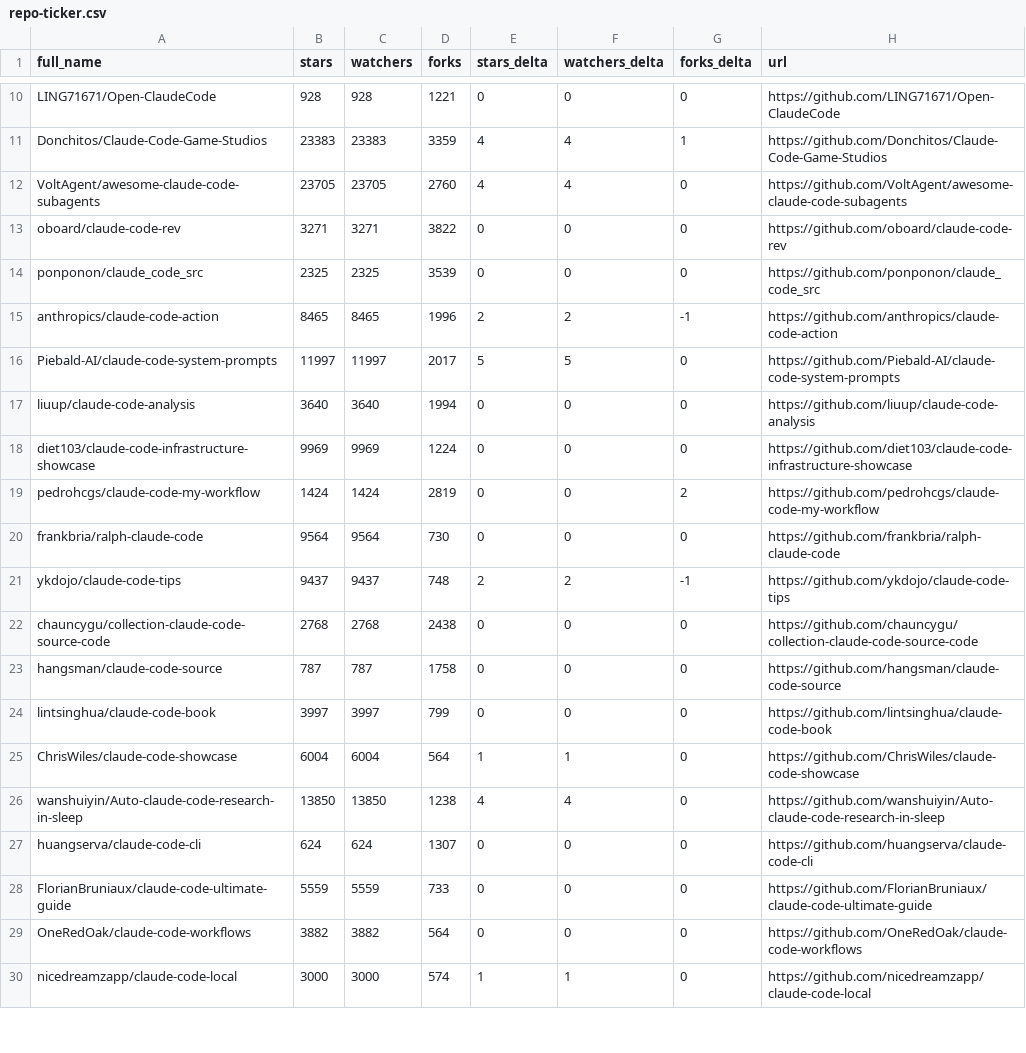
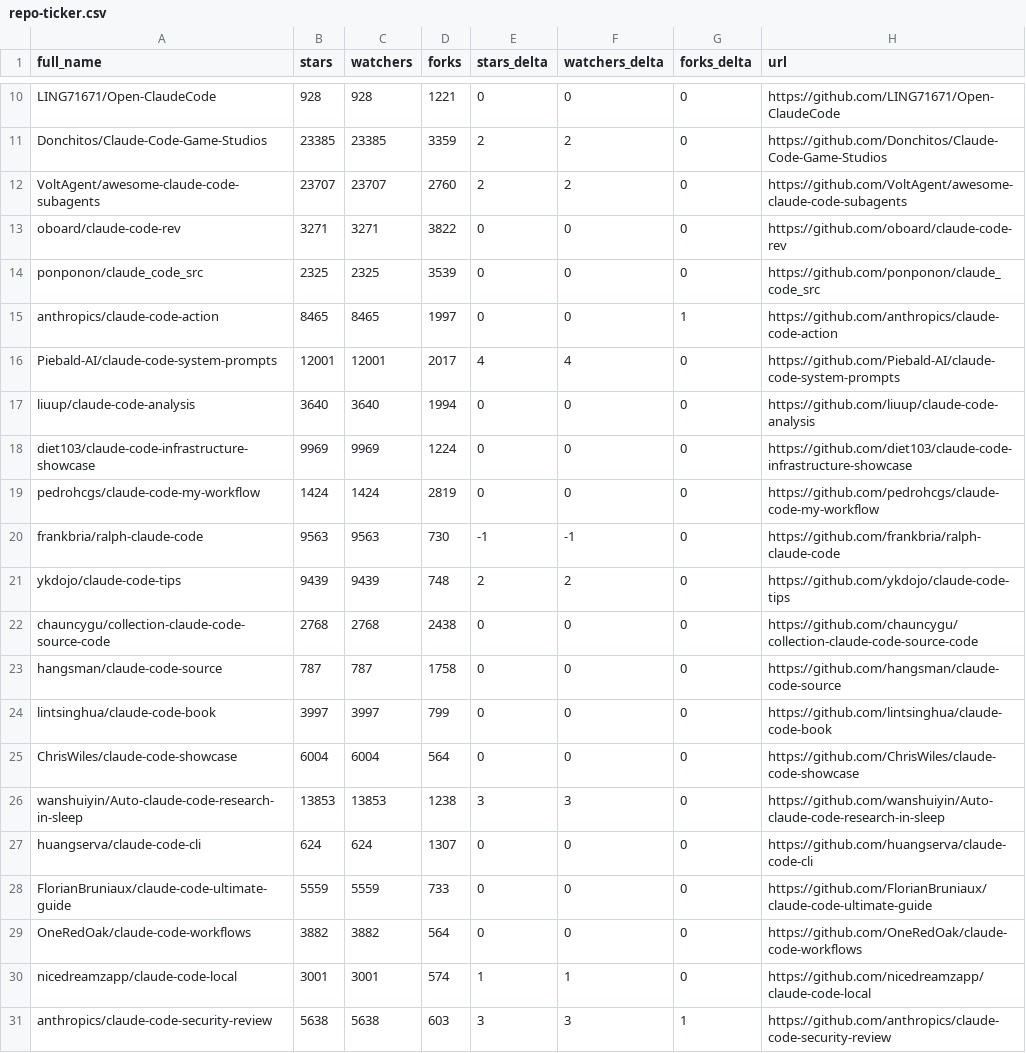
Before and after one commit to daniel-zou/awesome-claude-code, a CSV file: data/repo-ticker.csv, drawn as a sheet; only a part is shown, gaps mark what is left out; the diff covers the shown part only; the diff names each change by its address in the sheet, - before the commit and + after, or states it on an @@ line.

```diff
--- a/data/repo-ticker.csv
+++ b/data/repo-ticker.csv
-B11 (stars): 23383
+B11 (stars): 23385
-C11 (watchers): 23383
+C11 (watchers): 23385
-E11:E12 (stars_delta): 4
+E11:E12 (stars_delta): 2
-F11:F12 (watchers_delta): 4
+F11:F12 (watchers_delta): 2
-G11 (forks_delta): 1
+G11 (forks_delta): 0
-B12 (stars): 23705
+B12 (stars): 23707
-C12 (watchers): 23705
+C12 (watchers): 23707
-D15 (forks): 1996
+D15 (forks): 1997
-E15 (stars_delta): 2
+E15 (stars_delta): 0
-F15 (watchers_delta): 2
+F15 (watchers_delta): 0
-G15 (forks_delta): -1
+G15 (forks_delta): 1
-B16 (stars): 11997
+B16 (stars): 12001
-C16 (watchers): 11997
+C16 (watchers): 12001
-E16 (stars_delta): 5
+E16 (stars_delta): 4
-F16 (watchers_delta): 5
+F16 (watchers_delta): 4
-G19 (forks_delta): 2
+G19 (forks_delta): 0
-B20 (stars): 9564
+B20 (stars): 9563
-C20 (watchers): 9564
+C20 (watchers): 9563
-E20 (stars_delta): 0
+E20 (stars_delta): -1
-F20 (watchers_delta): 0
+F20 (watchers_delta): -1
-B21 (stars): 9437
+B21 (stars): 9439
-C21 (watchers): 9437
+C21 (watchers): 9439
-G21 (forks_delta): -1
+G21 (forks_delta): 0
-E25 (stars_delta): 1
+E25 (stars_delta): 0
-F25 (watchers_delta): 1
+F25 (watchers_delta): 0
-B26 (stars): 13850
+B26 (stars): 13853
-C26 (watchers): 13850
+C26 (watchers): 13853
-E26 (stars_delta): 4
+E26 (stars_delta): 3
-F26 (watchers_delta): 4
+F26 (watchers_delta): 3
-B30 (stars): 3000
+B30 (stars): 3001
-C30 (watchers): 3000
+C30 (watchers): 3001
+row 31: anthropics/claude-code-security-review | 5638 | 5638 | 603 | 3 | 3 | 1 | https://github.com/anthropics/claude-code-security-review
```
Also changed, not shown: 4 added rows, 5 removed rows, 2 moved rows and 84 edited cells elsewhere in this file, 4 other files.
